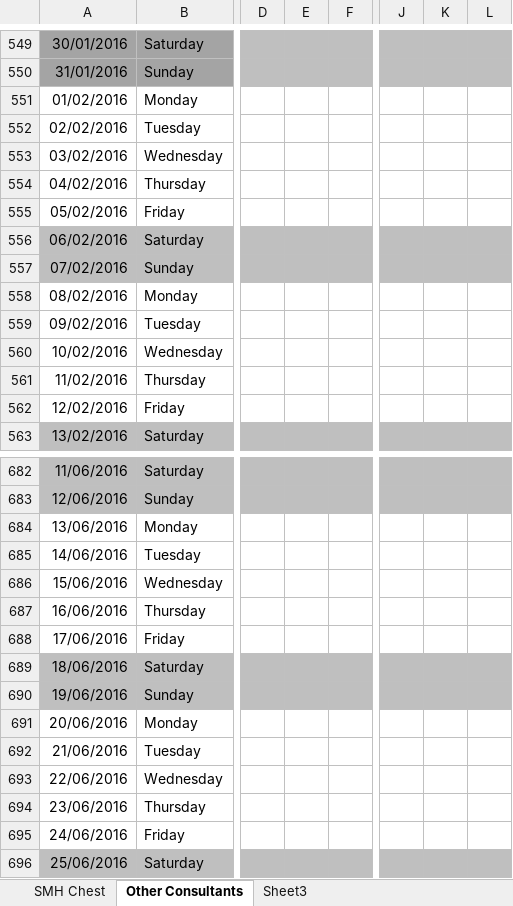
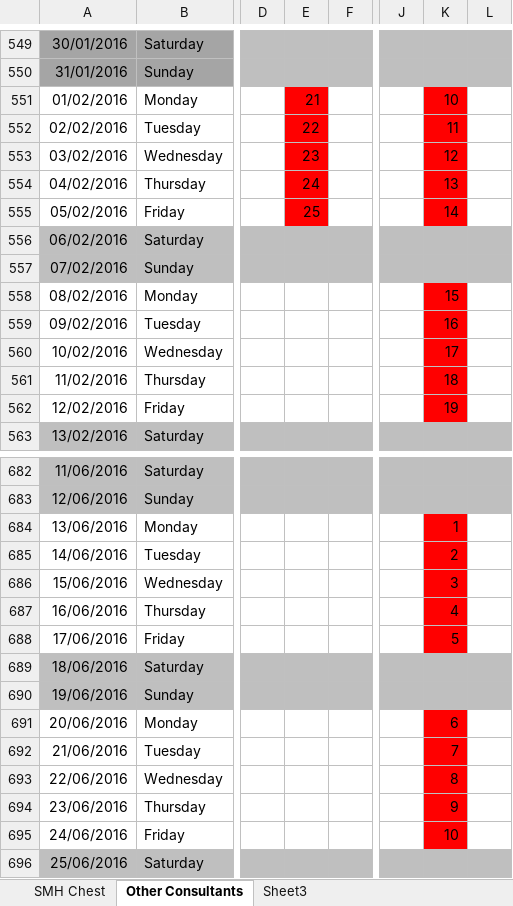
Before and after one commit to drcjar/pyrota, an Excel workbook: data/wota.xlsx, sheet Other Consultants, drawn as a sheet; only a part is shown, gaps mark what is left out; values as stored, in another font and other column widths than the file's, no borders; the diff covers the shown part only; the diff names each change by its address in the sheet, - before the commit and + after, or states it on an @@ line.

```diff
--- a/data/wota.xlsx (sheet Other Consultants)
+++ b/data/wota.xlsx (sheet Other Consultants)
-E551: (empty)
+E551: 21
-E551:E555 fill: none
+E551:E555 fill: #FF0000
-K551: (empty)
+K551: 10
-K551:K555 fill: none
+K551:K555 fill: #FF0000
-E552: (empty)
+E552: 22
-K552: (empty)
+K552: 11
-E553: (empty)
+E553: 23
-K553: (empty)
+K553: 12
-E554: (empty)
+E554: 24
-K554: (empty)
+K554: 13
-E555: (empty)
+E555: 25
-K555: (empty)
+K555: 14
-K558: (empty)
+K558: 15
-K558:K562 fill: none
+K558:K562 fill: #FF0000
-K559: (empty)
+K559: 16
-K560: (empty)
+K560: 17
-K561: (empty)
+K561: 18
-K562: (empty)
+K562: 19
-K684: (empty)
+K684: 1
-K684:K688 fill: none
+K684:K688 fill: #FF0000
-K685: (empty)
+K685: 2
-K686: (empty)
+K686: 3
-K687: (empty)
+K687: 4
-K688: (empty)
+K688: 5
-K691: (empty)
+K691: 6
-K691:K695 fill: none
+K691:K695 fill: #FF0000
-K692: (empty)
+K692: 7
-K693: (empty)
+K693: 8
-K694: (empty)
+K694: 9
-K695: (empty)
+K695: 10
```
Also changed, not shown: 4 edited cells and cell formats elsewhere in this sheet, sheet SMH Chest, 10 other files.
